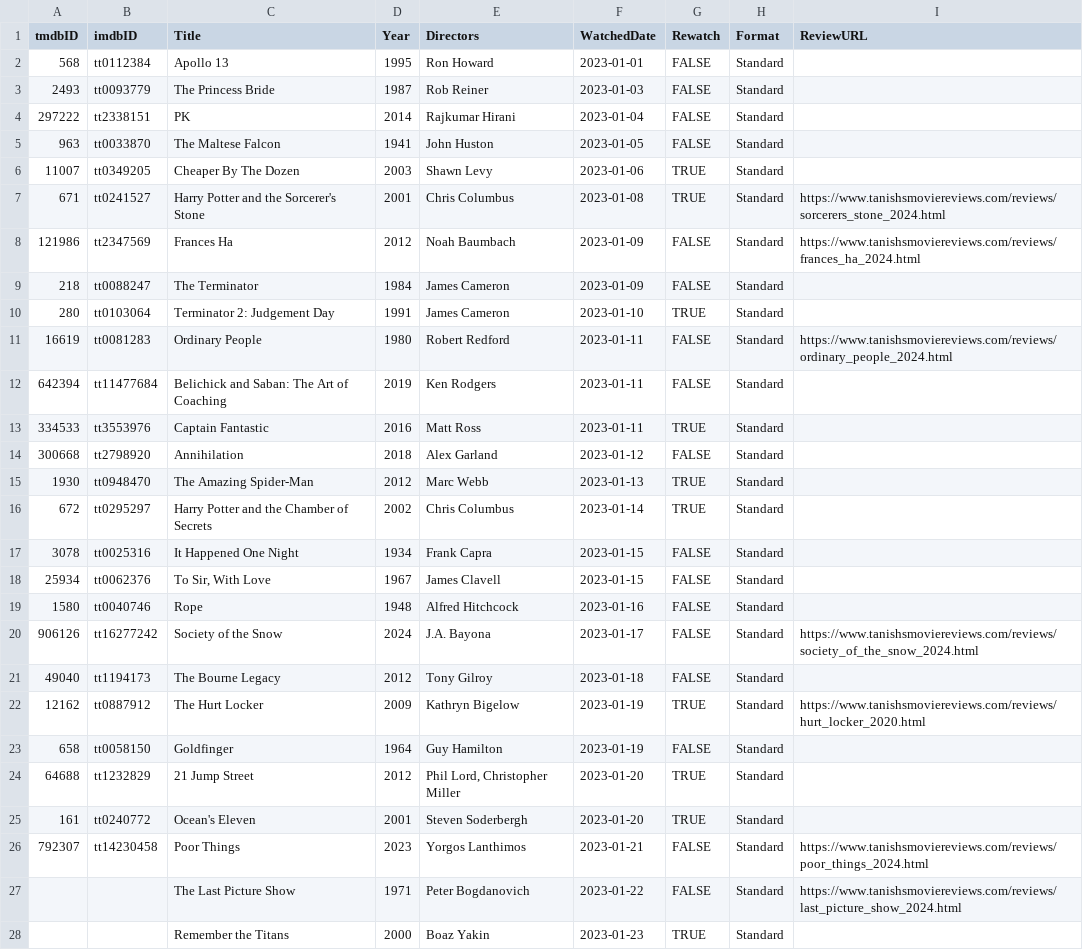
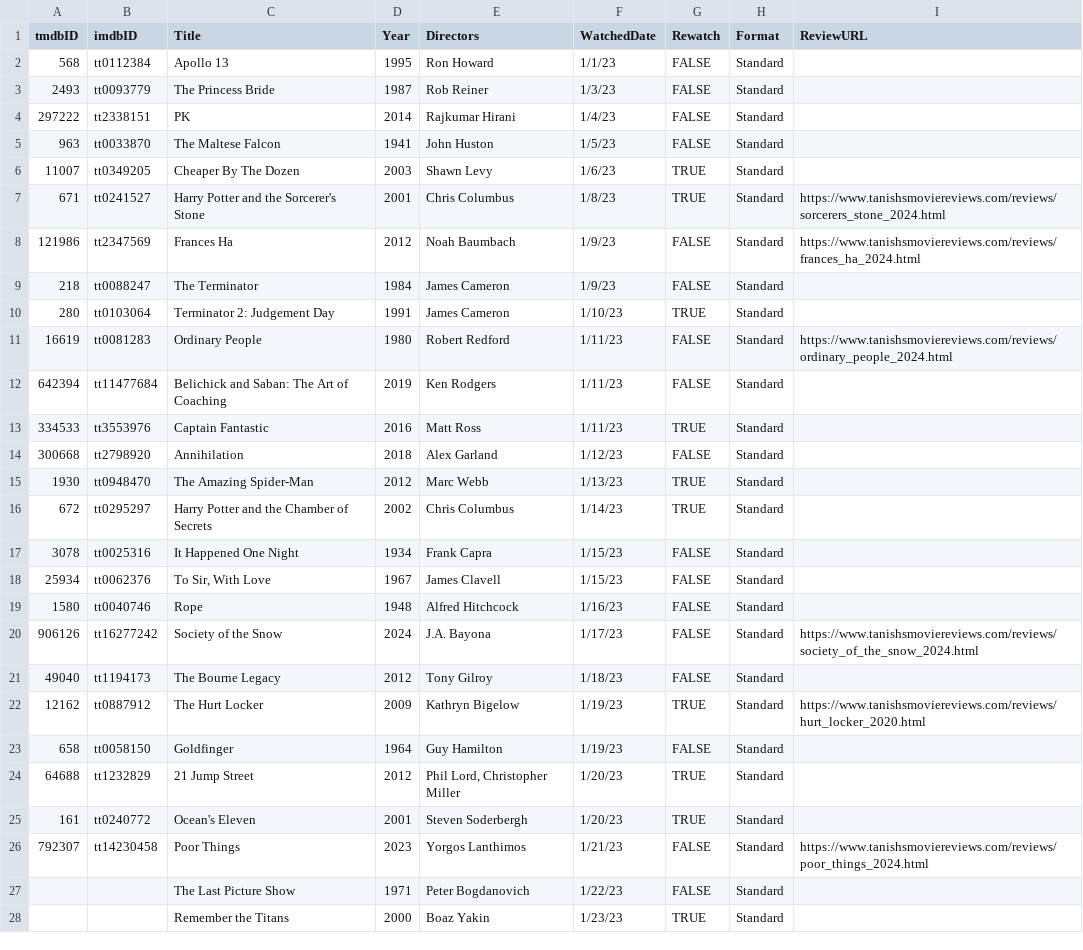
Before and after one commit to Stoginator/MovieReviews, a CSV file: assets/csvs/watched_2024.csv, drawn as a sheet; only a part is shown; the diff covers the shown part only.

```diff
--- a/assets/csvs/watched_2024.csv
+++ b/assets/csvs/watched_2024.csv
@@ -1,28 +1,28 @@
 tmdbID,imdbID,Title,Year,Directors,WatchedDate,Rewatch,Format,ReviewURL
-568,tt0112384,Apollo 13,1995,Ron Howard,2023-01-01,FALSE,Standard,
-2493,tt0093779,The Princess Bride,1987,Rob Reiner,2023-01-03,FALSE,Standard,
-297222,tt2338151,PK,2014,Rajkumar Hirani,2023-01-04,FALSE,Standard,
-963,tt0033870,The Maltese Falcon,1941,John Huston,2023-01-05,FALSE,Standard,
-11007,tt0349205,Cheaper By The Dozen,2003,Shawn Levy,2023-01-06,TRUE,Standard,
-671,tt0241527,Harry Potter and the Sorcerer's Stone,2001,Chris Columbus,2023-01-08,TRUE,Standard,https://www.tanishsmoviereviews.com/reviews/sorcerers_stone_2024.html
-121986,tt2347569,Frances Ha,2012,Noah Baumbach,2023-01-09,FALSE,Standard,https://www.tanishsmoviereviews.com/reviews/frances_ha_2024.html
-218,tt0088247,The Terminator,1984,James Cameron,2023-01-09,FALSE,Standard,
-280,tt0103064,Terminator 2: Judgement Day,1991,James Cameron,2023-01-10,TRUE,Standard,
-16619,tt0081283,Ordinary People,1980,Robert Redford,2023-01-11,FALSE,Standard,https://www.tanishsmoviereviews.com/reviews/ordinary_people_2024.html
-642394,tt11477684,Belichick and Saban: The Art of Coaching,2019,Ken Rodgers,2023-01-11,FALSE,Standard,
-334533,tt3553976,Captain Fantastic,2016,Matt Ross,2023-01-11,TRUE,Standard,
-300668,tt2798920,Annihilation,2018,Alex Garland,2023-01-12,FALSE,Standard,
-1930,tt0948470,The Amazing Spider-Man,2012,Marc Webb,2023-01-13,TRUE,Standard,
-672,tt0295297,Harry Potter and the Chamber of Secrets,2002,Chris Columbus,2023-01-14,TRUE,Standard,
-3078,tt0025316,It Happened One Night,1934,Frank Capra,2023-01-15,FALSE,Standard,
-25934,tt0062376,"To Sir, With Love",1967,James Clavell,2023-01-15,FALSE,Standard,
-1580,tt0040746,Rope,1948,Alfred Hitchcock,2023-01-16,FALSE,Standard,
-906126,tt16277242,Society of the Snow,2024,J.A. Bayona,2023-01-17,FALSE,Standard,https://www.tanishsmoviereviews.com/reviews/society_of_the_snow_2024.html
-49040,tt1194173,The Bourne Legacy,2012,Tony Gilroy,2023-01-18,FALSE,Standard,
-12162,tt0887912,The Hurt Locker,2009,Kathryn Bigelow,2023-01-19,TRUE,Standard,https://www.tanishsmoviereviews.com/reviews/hurt_locker_2020.html
-658,tt0058150,Goldfinger,1964,Guy Hamilton,2023-01-19,FALSE,Standard,
-64688,tt1232829,21 Jump Street,2012,"Phil Lord, Christopher Miller",2023-01-20,TRUE,Standard,
-161,tt0240772,Ocean's Eleven,2001,Steven Soderbergh,2023-01-20,TRUE,Standard,
-792307,tt14230458,Poor Things,2023,Yorgos Lanthimos,2023-01-21,FALSE,Standard,https://www.tanishsmoviereviews.com/reviews/poor_things_2024.html
-,,The Last Picture Show,1971,Peter Bogdanovich,2023-01-22,FALSE,Standard,https://www.tanishsmoviereviews.com/reviews/last_picture_show_2024.html
-,,Remember the Titans,2000,Boaz Yakin,2023-01-23,TRUE,Standard,
+568,tt0112384,Apollo 13,1995,Ron Howard,1/1/23,FALSE,Standard,
+2493,tt0093779,The Princess Bride,1987,Rob Reiner,1/3/23,FALSE,Standard,
+297222,tt2338151,PK,2014,Rajkumar Hirani,1/4/23,FALSE,Standard,
+963,tt0033870,The Maltese Falcon,1941,John Huston,1/5/23,FALSE,Standard,
+11007,tt0349205,Cheaper By The Dozen,2003,Shawn Levy,1/6/23,TRUE,Standard,
+671,tt0241527,Harry Potter and the Sorcerer's Stone,2001,Chris Columbus,1/8/23,TRUE,Standard,https://www.tanishsmoviereviews.com/reviews/sorcerers_stone_2024.html
+121986,tt2347569,Frances Ha,2012,Noah Baumbach,1/9/23,FALSE,Standard,https://www.tanishsmoviereviews.com/reviews/frances_ha_2024.html
+218,tt0088247,The Terminator,1984,James Cameron,1/9/23,FALSE,Standard,
+280,tt0103064,Terminator 2: Judgement Day,1991,James Cameron,1/10/23,TRUE,Standard,
+16619,tt0081283,Ordinary People,1980,Robert Redford,1/11/23,FALSE,Standard,https://www.tanishsmoviereviews.com/reviews/ordinary_people_2024.html
+642394,tt11477684,Belichick and Saban: The Art of Coaching,2019,Ken Rodgers,1/11/23,FALSE,Standard,
+334533,tt3553976,Captain Fantastic,2016,Matt Ross,1/11/23,TRUE,Standard,
+300668,tt2798920,Annihilation,2018,Alex Garland,1/12/23,FALSE,Standard,
+1930,tt0948470,The Amazing Spider-Man,2012,Marc Webb,1/13/23,TRUE,Standard,
+672,tt0295297,Harry Potter and the Chamber of Secrets,2002,Chris Columbus,1/14/23,TRUE,Standard,
+3078,tt0025316,It Happened One Night,1934,Frank Capra,1/15/23,FALSE,Standard,
+25934,tt0062376,"To Sir, With Love",1967,James Clavell,1/15/23,FALSE,Standard,
+1580,tt0040746,Rope,1948,Alfred Hitchcock,1/16/23,FALSE,Standard,
+906126,tt16277242,Society of the Snow,2024,J.A. Bayona,1/17/23,FALSE,Standard,https://www.tanishsmoviereviews.com/reviews/society_of_the_snow_2024.html
+49040,tt1194173,The Bourne Legacy,2012,Tony Gilroy,1/18/23,FALSE,Standard,
+12162,tt0887912,The Hurt Locker,2009,Kathryn Bigelow,1/19/23,TRUE,Standard,https://www.tanishsmoviereviews.com/reviews/hurt_locker_2020.html
+658,tt0058150,Goldfinger,1964,Guy Hamilton,1/19/23,FALSE,Standard,
+64688,tt1232829,21 Jump Street,2012,"Phil Lord, Christopher Miller",1/20/23,TRUE,Standard,
+161,tt0240772,Ocean's Eleven,2001,Steven Soderbergh,1/20/23,TRUE,Standard,
+792307,tt14230458,Poor Things,2023,Yorgos Lanthimos,1/21/23,FALSE,Standard,https://www.tanishsmoviereviews.com/reviews/poor_things_2024.html
+,,The Last Picture Show,1971,Peter Bogdanovich,1/22/23,FALSE,Standard,
+,,Remember the Titans,2000,Boaz Yakin,1/23/23,TRUE,Standard,
```
Also changed, not shown: 8 added rows and 4 edited cells elsewhere in this file, 7 other files.
